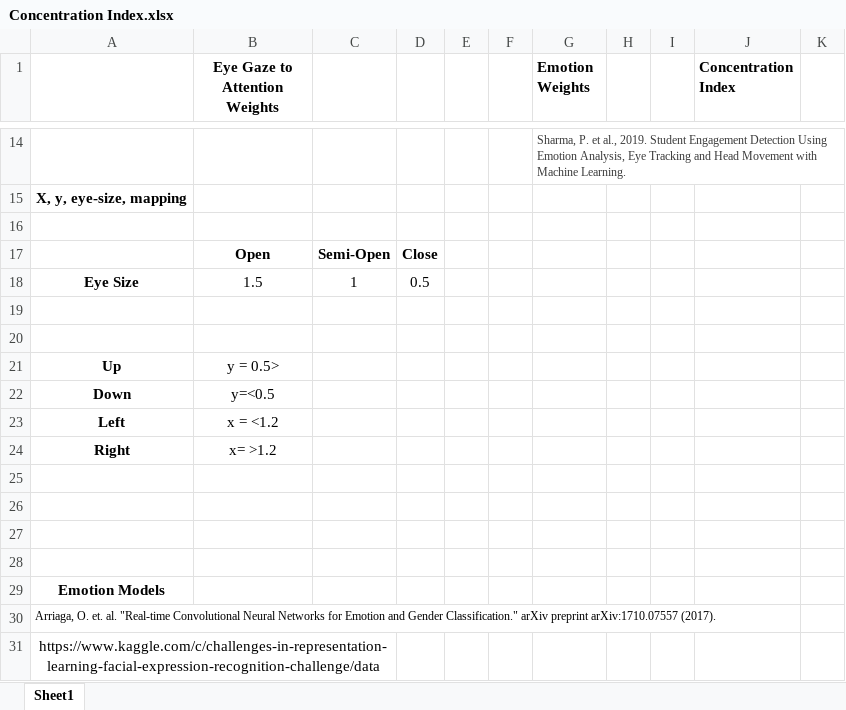
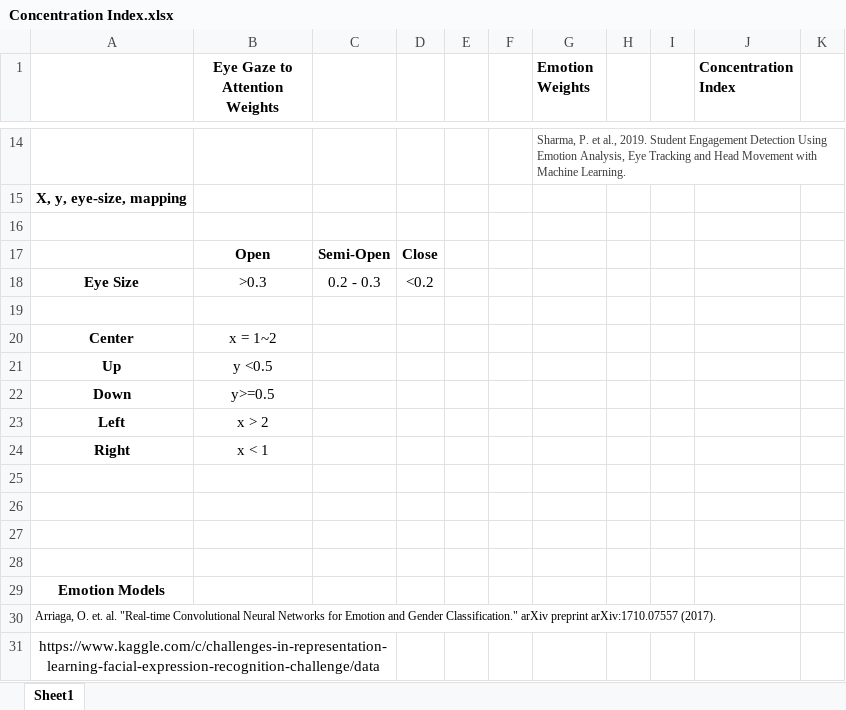
Before and after one commit to CaedenZ/distractionModel, an Excel workbook: Concentration Index.xlsx, sheet Sheet1, drawn as a sheet; only a part is shown, gaps mark what is left out; values as stored, in another font and other column widths than the file's, no borders; the diff names each change by its address in the sheet, - before the commit and + after, or states it on an @@ line.

```diff
--- a/Concentration Index.xlsx (sheet Sheet1)
+++ b/Concentration Index.xlsx (sheet Sheet1)
-B18 (Eye Gaze to Attention Weights): 1.5
+B18 (Eye Gaze to Attention Weights): >0.3
-C18: 1
+C18: 0.2 - 0.3
-D18: 0.5
+D18: <0.2
-row 20: (empty)
+row 20: Center | x = 1~2
-B21 (Eye Gaze to Attention Weights): y = 0.5>
+B21 (Eye Gaze to Attention Weights): y <0.5
-B22 (Eye Gaze to Attention Weights): y=<0.5
+B22 (Eye Gaze to Attention Weights): y>=0.5
-B23 (Eye Gaze to Attention Weights): x = <1.2
+B23 (Eye Gaze to Attention Weights): x > 2
-B24 (Eye Gaze to Attention Weights): x= >1.2
+B24 (Eye Gaze to Attention Weights): x < 1
```
Also changed, not shown: 1 other file.
